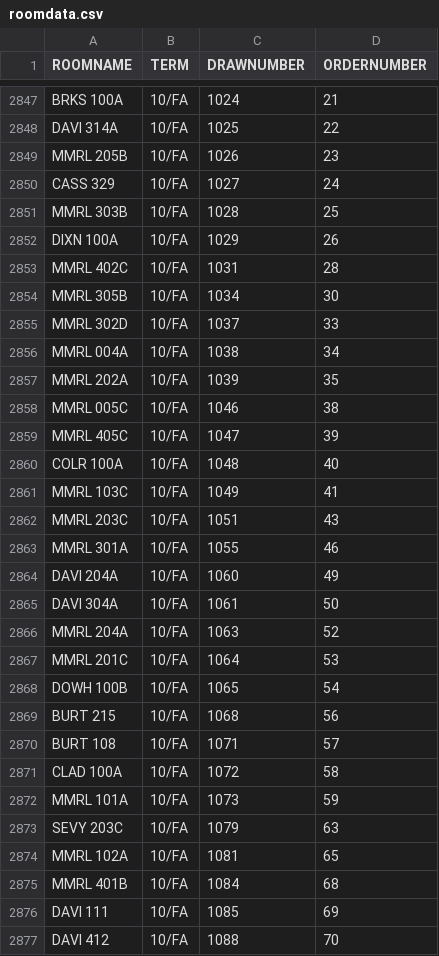
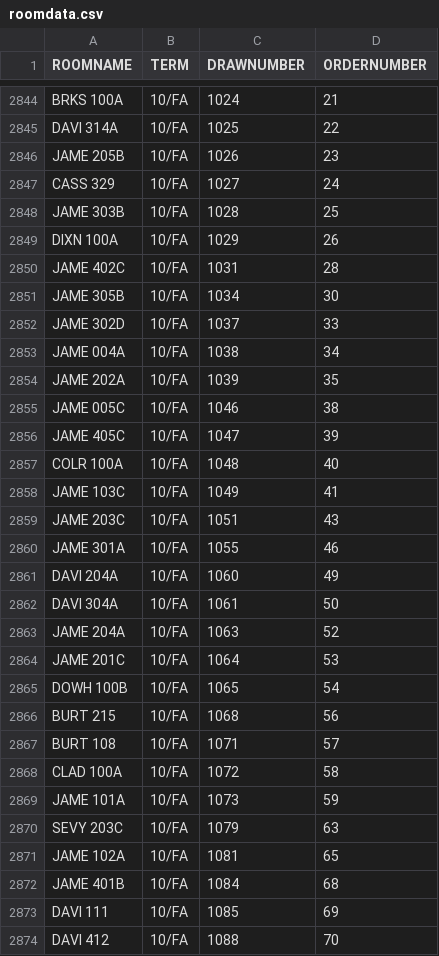
Before and after one commit to CarletonDevX/room-draw, a CSV file: datastuff/roomdata.csv, drawn as a sheet; only a part is shown, gaps mark what is left out; the diff covers the shown part only.

```diff
--- a/datastuff/roomdata.csv
+++ b/datastuff/roomdata.csv
@@ -2848,21 +2845,21 @@ BRKS 100A,10/FA,1024,21
 DAVI 314A,10/FA,1025,22
-MMRL 205B,10/FA,1026,23
+JAME 205B,10/FA,1026,23
 CASS 329,10/FA,1027,24
-MMRL 303B,10/FA,1028,25
+JAME 303B,10/FA,1028,25
 DIXN 100A,10/FA,1029,26
-MMRL 402C,10/FA,1031,28
-MMRL 305B,10/FA,1034,30
-MMRL 302D,10/FA,1037,33
-MMRL 004A,10/FA,1038,34
-MMRL 202A,10/FA,1039,35
-MMRL 005C,10/FA,1046,38
-MMRL 405C,10/FA,1047,39
+JAME 402C,10/FA,1031,28
+JAME 305B,10/FA,1034,30
+JAME 302D,10/FA,1037,33
+JAME 004A,10/FA,1038,34
+JAME 202A,10/FA,1039,35
+JAME 005C,10/FA,1046,38
+JAME 405C,10/FA,1047,39
 COLR 100A,10/FA,1048,40
-MMRL 103C,10/FA,1049,41
-MMRL 203C,10/FA,1051,43
-MMRL 301A,10/FA,1055,46
+JAME 103C,10/FA,1049,41
+JAME 203C,10/FA,1051,43
+JAME 301A,10/FA,1055,46
 DAVI 204A,10/FA,1060,49
 DAVI 304A,10/FA,1061,50
-MMRL 204A,10/FA,1063,52
-MMRL 201C,10/FA,1064,53
+JAME 204A,10/FA,1063,52
+JAME 201C,10/FA,1064,53
 DOWH 100B,10/FA,1065,54
@@ -2871,6 +2868,6 @@ BURT 108,10/FA,1071,57
 CLAD 100A,10/FA,1072,58
-MMRL 101A,10/FA,1073,59
+JAME 101A,10/FA,1073,59
 SEVY 203C,10/FA,1079,63
-MMRL 102A,10/FA,1081,65
-MMRL 401B,10/FA,1084,68
+JAME 102A,10/FA,1081,65
+JAME 401B,10/FA,1084,68
 DAVI 111,10/FA,1085,69
```
Also changed, not shown: 3 removed rows and 65 edited cells elsewhere in this file, datastuff/rawdata/rawroomdata.csv, datastuff/roomtags.csv, 4 other files.
